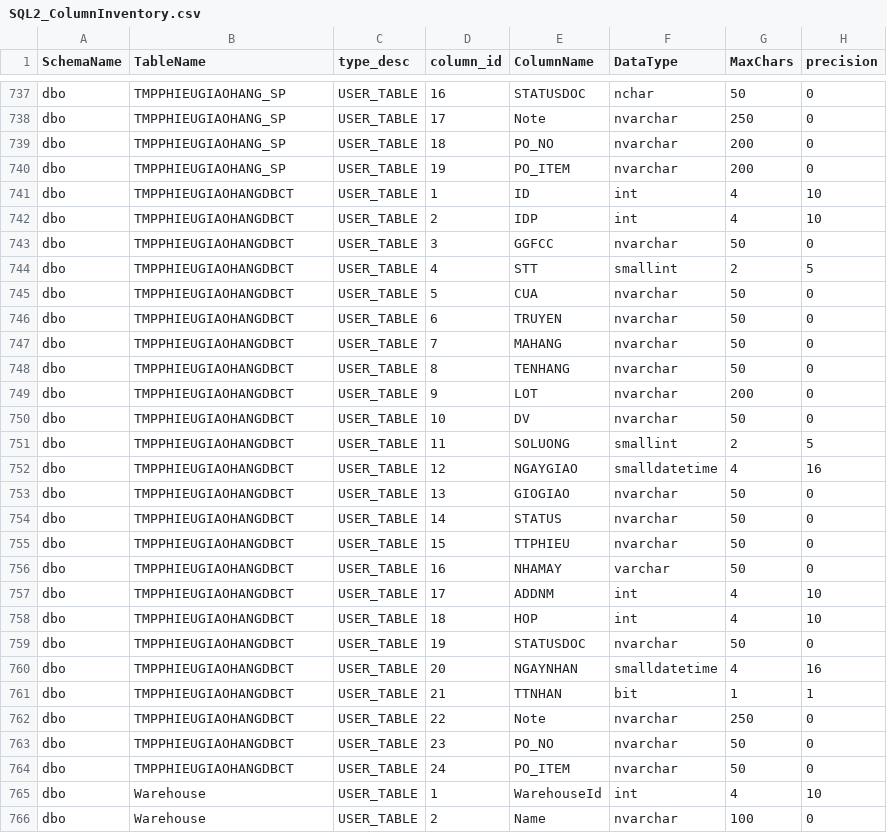
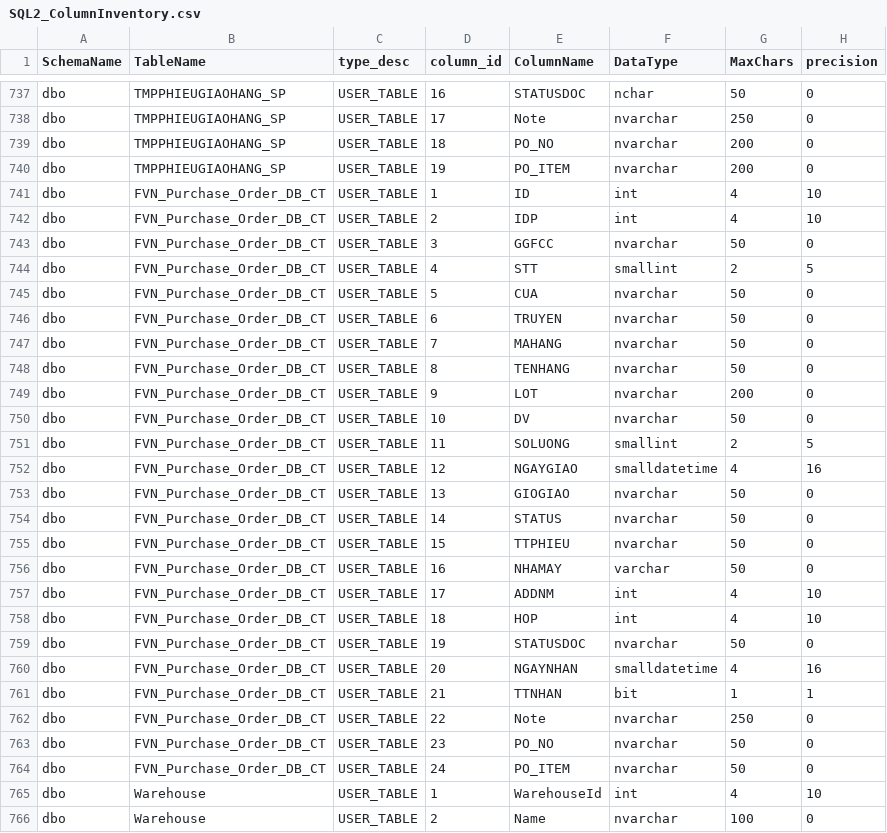
Before and after one commit to Nang0559/WINDOWS_PCTP-NO_Check-, a CSV file: docs/SQL2_ColumnInventory.csv, drawn as a sheet; only a part is shown, gaps mark what is left out; the diff covers the shown part only; the diff names each change by its address in the sheet, - before the commit and + after, or states it on an @@ line.

```diff
--- a/docs/SQL2_ColumnInventory.csv
+++ b/docs/SQL2_ColumnInventory.csv
-B741:B764 (TableName): TMPPHIEUGIAOHANGDBCT
+B741:B764 (TableName): FVN_Purchase_Order_DB_CT
```
Also changed, not shown: 7 edited cells elsewhere in this file, SQL/List_SQL_ON57.csv, docs/MP_TEST_DATASET_OBJECTS.csv, 30 other files.
